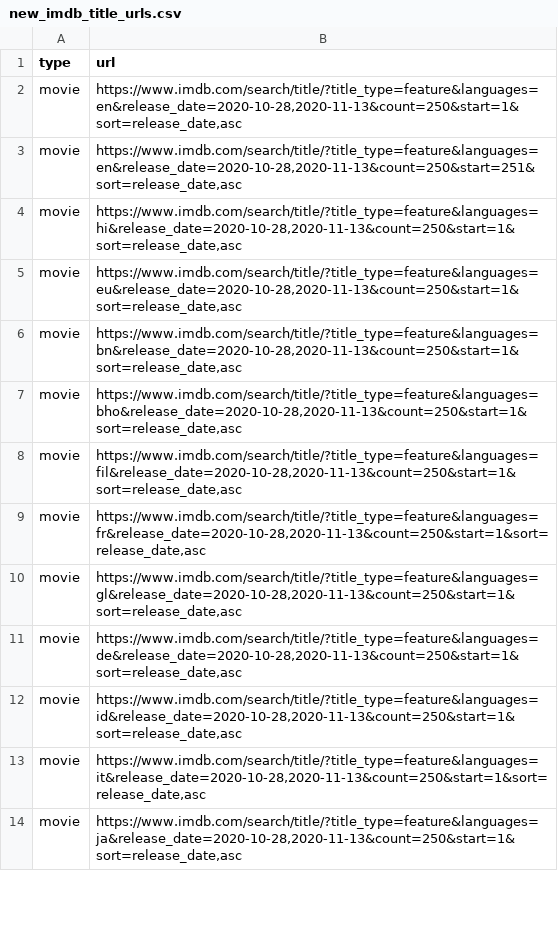
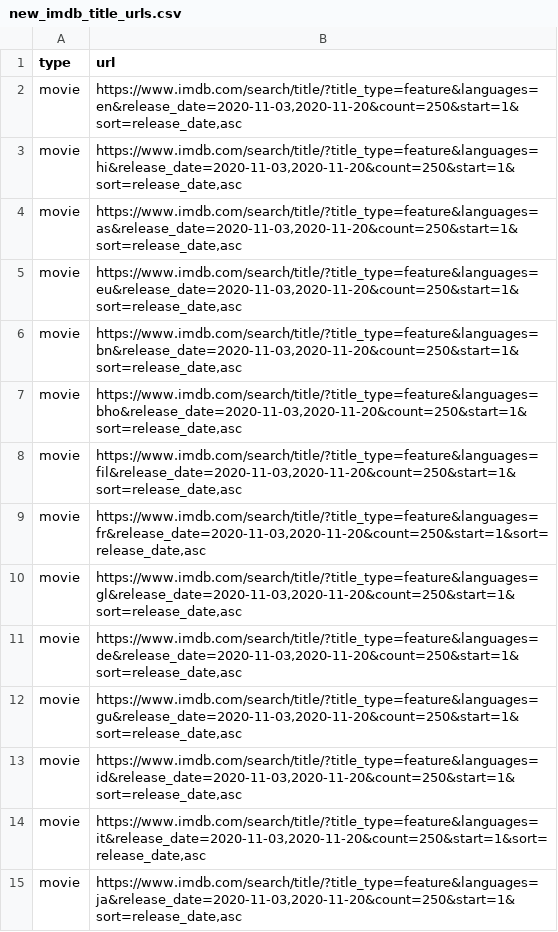
Before and after one commit to flibo-tech/data_pipelines, a CSV file: scraping_utilities/new_imdb_title_urls.csv, drawn as a sheet; only a part is shown; the diff covers the shown part only.

```diff
--- a/scraping_utilities/new_imdb_title_urls.csv
+++ b/scraping_utilities/new_imdb_title_urls.csv
@@ -1,14 +1,15 @@
 type,url
-movie,"https://www.imdb.com/search/title/?title_type=feature&languages=en&release_date=2020-10-28,2020-11-13&count=250&start=1&sort=release_date,asc"
-movie,"https://www.imdb.com/search/title/?title_type=feature&languages=en&release_date=2020-10-28,2020-11-13&count=250&start=251&sort=release_date,asc"
-movie,"https://www.imdb.com/search/title/?title_type=feature&languages=hi&release_date=2020-10-28,2020-11-13&count=250&start=1&sort=release_date,asc"
-movie,"https://www.imdb.com/search/title/?title_type=feature&languages=eu&release_date=2020-10-28,2020-11-13&count=250&start=1&sort=release_date,asc"
-movie,"https://www.imdb.com/search/title/?title_type=feature&languages=bn&release_date=2020-10-28,2020-11-13&count=250&start=1&sort=release_date,asc"
-movie,"https://www.imdb.com/search/title/?title_type=feature&languages=bho&release_date=2020-10-28,2020-11-13&count=250&start=1&sort=release_date,asc"
-movie,"https://www.imdb.com/search/title/?title_type=feature&languages=fil&release_date=2020-10-28,2020-11-13&count=250&start=1&sort=release_date,asc"
-movie,"https://www.imdb.com/search/title/?title_type=feature&languages=fr&release_date=2020-10-28,2020-11-13&count=250&start=1&sort=release_date,asc"
-movie,"https://www.imdb.com/search/title/?title_type=feature&languages=gl&release_date=2020-10-28,2020-11-13&count=250&start=1&sort=release_date,asc"
-movie,"https://www.imdb.com/search/title/?title_type=feature&languages=de&release_date=2020-10-28,2020-11-13&count=250&start=1&sort=release_date,asc"
-movie,"https://www.imdb.com/search/title/?title_type=feature&languages=id&release_date=2020-10-28,2020-11-13&count=250&start=1&sort=release_date,asc"
-movie,"https://www.imdb.com/search/title/?title_type=feature&languages=it&release_date=2020-10-28,2020-11-13&count=250&start=1&sort=release_date,asc"
-movie,"https://www.imdb.com/search/title/?title_type=feature&languages=ja&release_date=2020-10-28,2020-11-13&count=250&start=1&sort=release_date,asc"
+movie,"https://www.imdb.com/search/title/?title_type=feature&languages=en&release_date=2020-11-03,2020-11-20&count=250&start=1&sort=release_date,asc"
+movie,"https://www.imdb.com/search/title/?title_type=feature&languages=hi&release_date=2020-11-03,2020-11-20&count=250&start=1&sort=release_date,asc"
+movie,"https://www.imdb.com/search/title/?title_type=feature&languages=as&release_date=2020-11-03,2020-11-20&count=250&start=1&sort=release_date,asc"
+movie,"https://www.imdb.com/search/title/?title_type=feature&languages=eu&release_date=2020-11-03,2020-11-20&count=250&start=1&sort=release_date,asc"
+movie,"https://www.imdb.com/search/title/?title_type=feature&languages=bn&release_date=2020-11-03,2020-11-20&count=250&start=1&sort=release_date,asc"
+movie,"https://www.imdb.com/search/title/?title_type=feature&languages=bho&release_date=2020-11-03,2020-11-20&count=250&start=1&sort=release_date,asc"
+movie,"https://www.imdb.com/search/title/?title_type=feature&languages=fil&release_date=2020-11-03,2020-11-20&count=250&start=1&sort=release_date,asc"
+movie,"https://www.imdb.com/search/title/?title_type=feature&languages=fr&release_date=2020-11-03,2020-11-20&count=250&start=1&sort=release_date,asc"
+movie,"https://www.imdb.com/search/title/?title_type=feature&languages=gl&release_date=2020-11-03,2020-11-20&count=250&start=1&sort=release_date,asc"
+movie,"https://www.imdb.com/search/title/?title_type=feature&languages=de&release_date=2020-11-03,2020-11-20&count=250&start=1&sort=release_date,asc"
+movie,"https://www.imdb.com/search/title/?title_type=feature&languages=gu&release_date=2020-11-03,2020-11-20&count=250&start=1&sort=release_date,asc"
+movie,"https://www.imdb.com/search/title/?title_type=feature&languages=id&release_date=2020-11-03,2020-11-20&count=250&start=1&sort=release_date,asc"
+movie,"https://www.imdb.com/search/title/?title_type=feature&languages=it&release_date=2020-11-03,2020-11-20&count=250&start=1&sort=release_date,asc"
+movie,"https://www.imdb.com/search/title/?title_type=feature&languages=ja&release_date=2020-11-03,2020-11-20&count=250&start=1&sort=release_date,asc"
```
Also changed, not shown: 38 edited cells elsewhere in this file, scraping_utilities/titles_to_scrape.csv, 1 other file.
